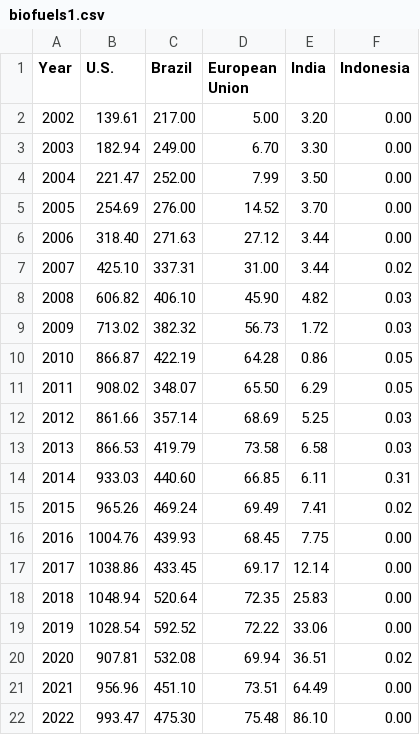
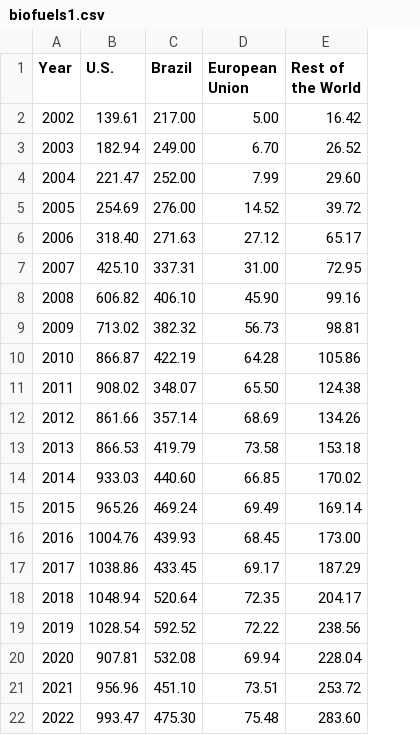
Before and after one commit to hillylew/css-graphics, a CSV file: data/energy/biofuels/biofuels1.csv, drawn as a sheet; removed rows and columns are numbered as before the commit, all else as after; the diff names each change by its address in the sheet, - before the commit and + after, or states it on an @@ line.

```diff
--- a/data/energy/biofuels/biofuels1.csv
+++ b/data/energy/biofuels/biofuels1.csv
-column E (India), rows 2-22: 3.20 | 3.30 | 3.50 | 3.70 | 3.44 | 3.44 | 4.82 | 1.72 | 0.86 | 6.29 | 5.25 | 6.58 | 6.11 | 7.41 | 7.75 | 12.14 | 25.83 | 33.06 | 36.51 | 64.49 | 86.10
-column F (Indonesia), rows 2-22: 0.00 | 0.00 | 0.00 | 0.00 | 0.00 | 0.02 | 0.03 | 0.03 | 0.05 | 0.05 | 0.03 | 0.03 | 0.31 | 0.02 | 0.00 | 0.00 | 0.00 | 0.00 | 0.02 | 0.00 | 0.00
+column E (Rest of the World), rows 2-22: 16.42 | 26.52 | 29.60 | 39.72 | 65.17 | 72.95 | 99.16 | 98.81 | 105.86 | 124.38 | 134.26 | 153.18 | 170.02 | 169.14 | 173.00 | 187.29 | 204.17 | 238.56 | 228.04 | 253.72 | 283.60
```
Also changed, not shown: data/energy/biofuels/biofuels2.csv, 11 other files.
